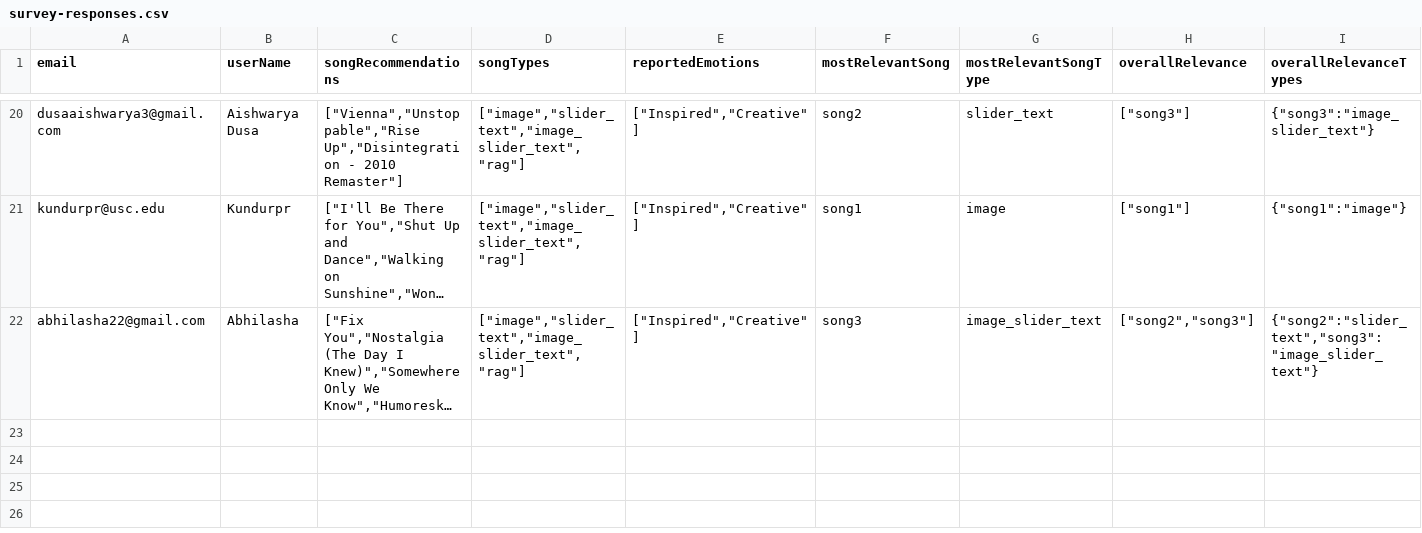
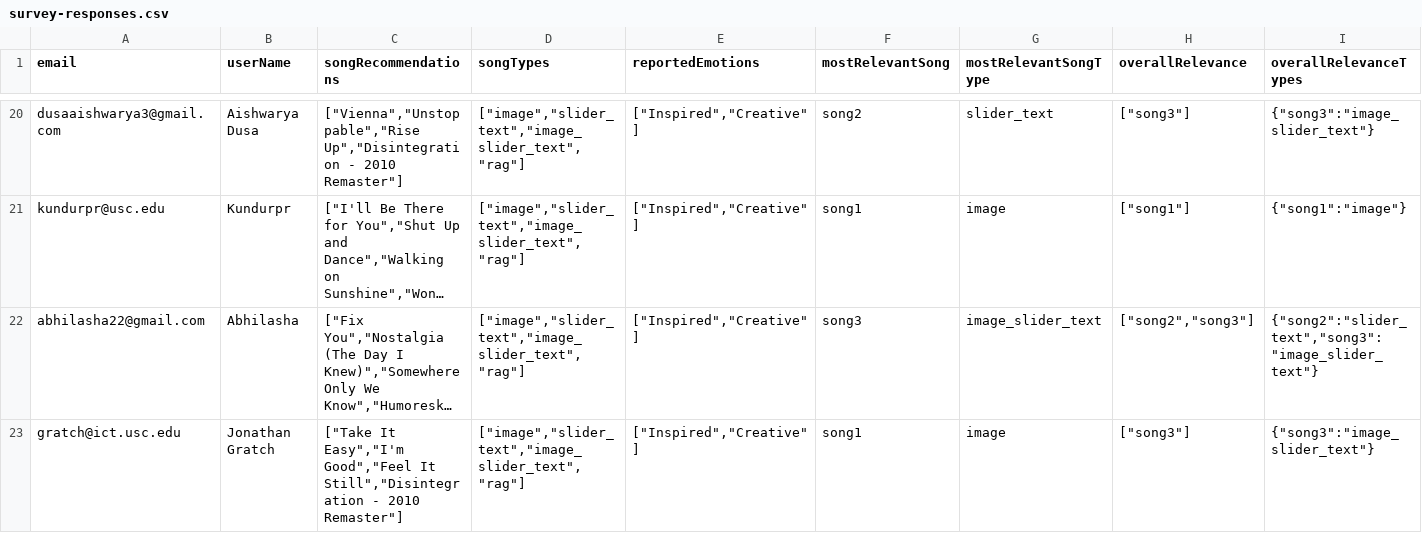
Before and after one commit to meghanabhat29/emosi-survey-responses, a CSV file: survey-responses.csv, drawn as a sheet; only a part is shown, gaps mark what is left out; long unchanged cells end in …; rows hold the shown columns only; the diff names each change by its address in the sheet, - before the commit and + after, or states it on an @@ line.

Commit message:
Add/update survey response from gratch@ict.usc.edu to CSV

```diff
--- a/survey-responses.csv
+++ b/survey-responses.csv
+row 23: gratch@ict.usc.edu | Jonathan Gratch | ["Take It Easy","I'm Good","Feel It Still","Disintegration - 2010 Remaster"] | ["image","slider_text","image_slider_text","rag"] | ["Inspired","Creative"] | song1 | image | ["song3"] | {"song3":"image_slider_text"}
```
